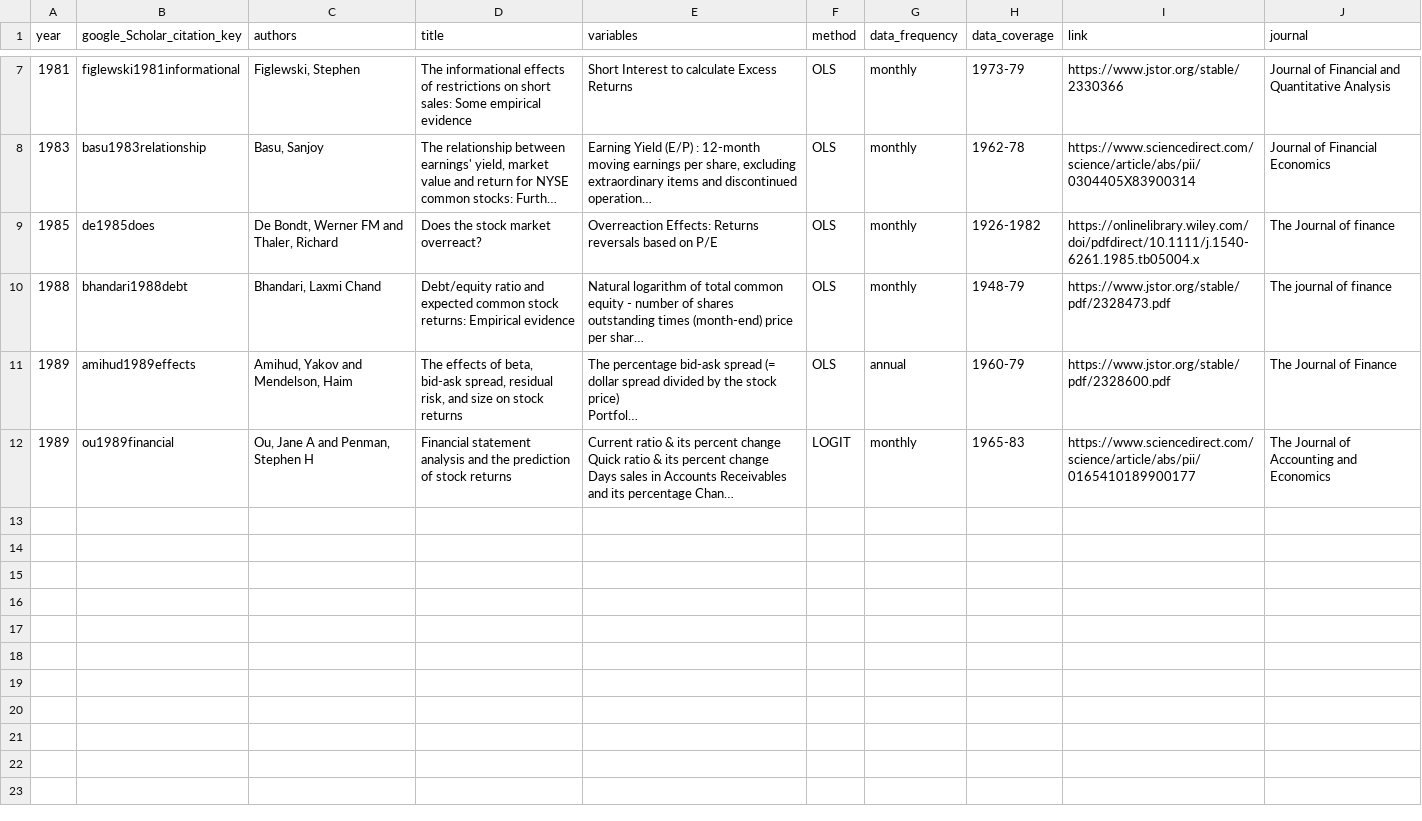
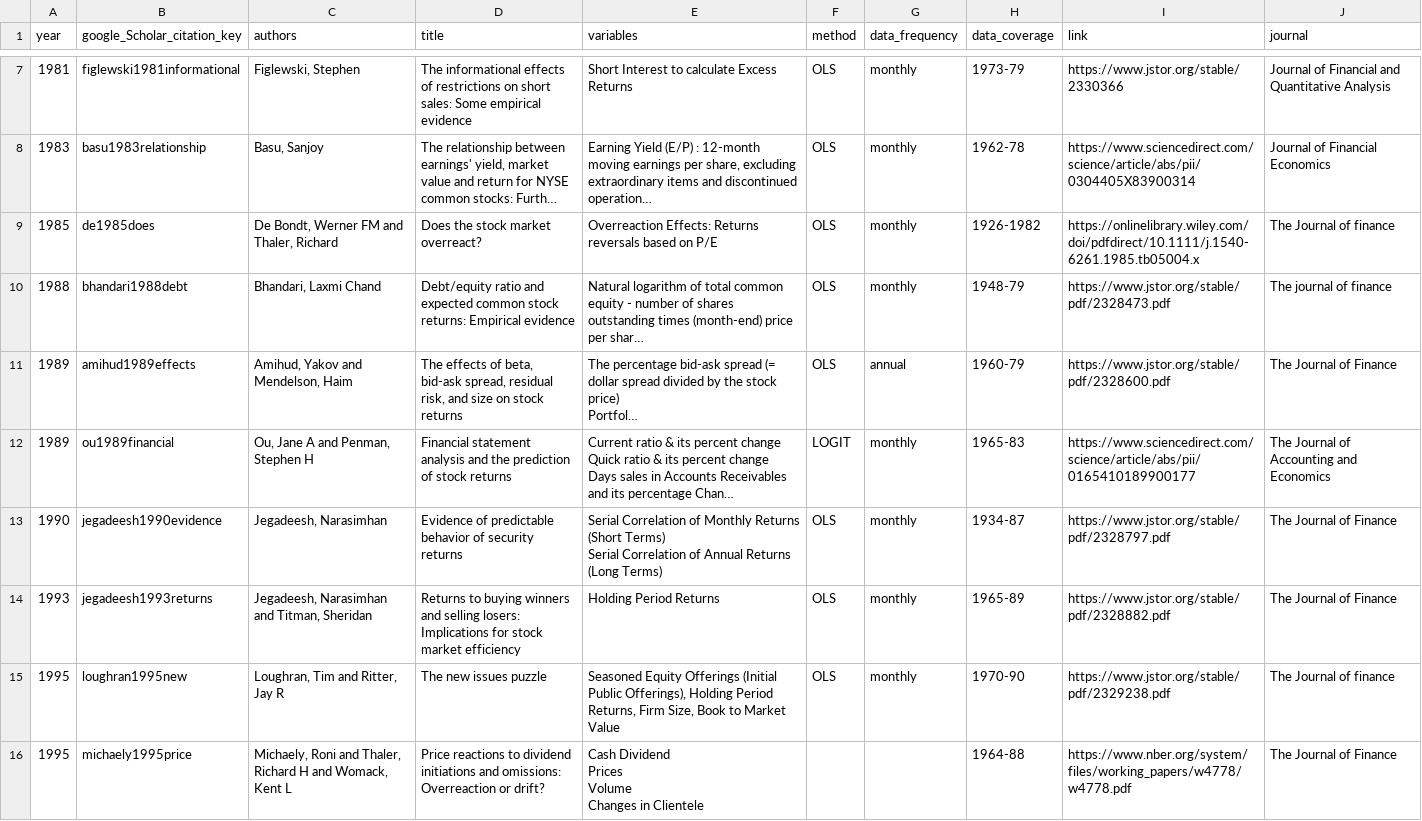
Before and after one commit to krishpn/financialanomalies, a CSV file: literatures.csv, drawn as a sheet; only a part is shown, gaps mark what is left out; long unchanged cells end in …; ↵ is a line break in a cell; the diff names each change by its address in the sheet, - before the commit and + after, or states it on an @@ line.

```diff
--- a/literatures.csv
+++ b/literatures.csv
+row 13: 1990 | jegadeesh1990evidence | Jegadeesh, Narasimhan | Evidence of predictable behavior of security returns | Serial Correlation of Monthly Returns (Short Terms) ↵ Serial Correlation of Annual Returns (Long Terms) | OLS | monthly | 1934-87 | https://www.jstor.org/stable/pdf/2328797.pdf | The Journal of Finance
+row 14: 1993 | jegadeesh1993returns | Jegadeesh, Narasimhan and Titman, Sheridan | Returns to buying winners and selling losers: Implications for stock market efficiency | Holding Period Returns | OLS | monthly | 1965-89 | https://www.jstor.org/stable/pdf/2328882.pdf | The Journal of Finance
+row 15: 1995 | loughran1995new | Loughran, Tim and Ritter, Jay R | The new issues puzzle | Seasoned Equity Offerings (Initial Public Offerings), Holding Period Returns, Firm Size, Book to Market Value | OLS | monthly | 1970-90 | https://www.jstor.org/stable/pdf/2329238.pdf | The Journal of finance
+row 16: 1995 | michaely1995price | Michaely, Roni and Thaler, Richard H and Womack, Kent L | Price reactions to dividend initiations and omissions: Overreaction or drift? | Cash Dividend ↵ Prices ↵ Volume ↵ Changes in Clientele |  |  | 1964-88 | https://www.nber.org/system/files/working_papers/w4778/w4778.pdf | The Journal of Finance
```
Also changed, not shown: 2 other files.
